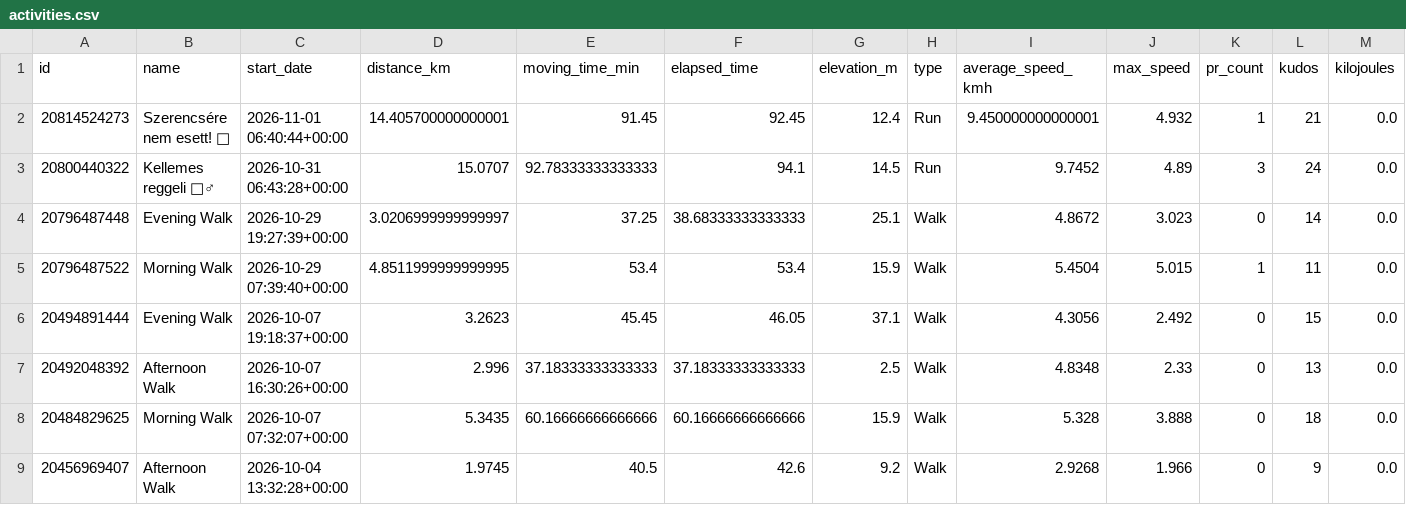
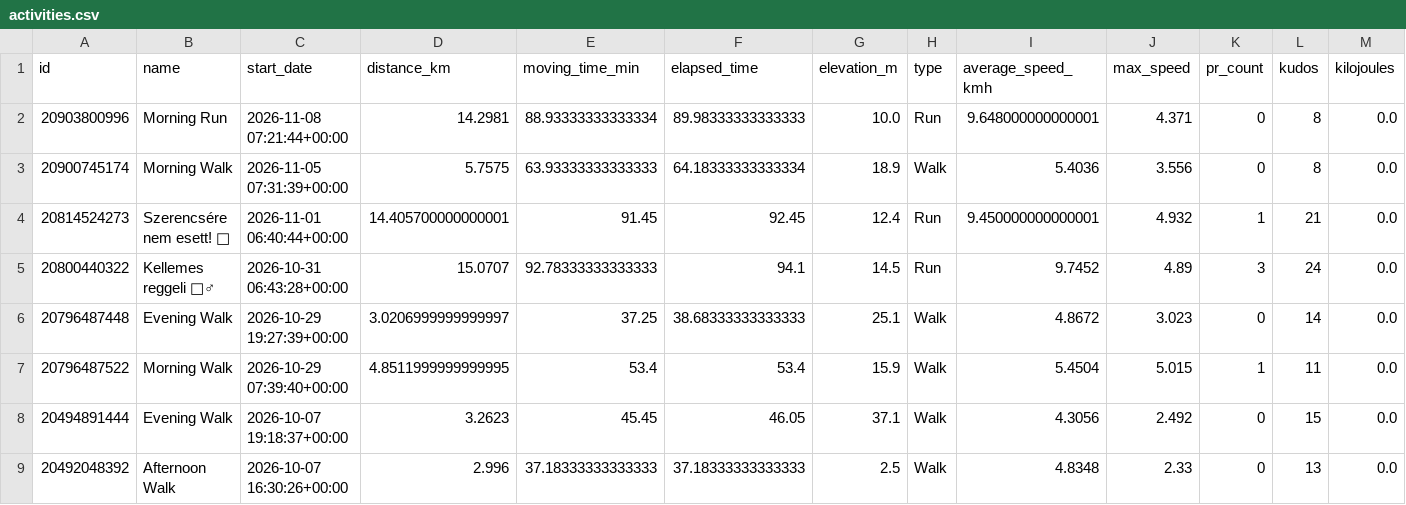
Before and after one commit to ak91hu/ModernHumbleBragDashboard, a CSV file: data/activities.csv, drawn as a sheet; only a part is shown; the shorter side is filled out with more unchanged rows; rows hold the shown columns only; the diff names each change by its address in the sheet, - before the commit and + after, or states it on an @@ line.

Commit message:
Auto-update Strava data

```diff
--- a/data/activities.csv
+++ b/data/activities.csv
+row 2: 20903800996 | Morning Run | 2026-11-08 07:21:44+00:00 | 14.2981 | 88.93333333333334 | 89.98333333333333 | 10.0 | Run | 9.648000000000001 | 4.371 | 0 | 8 | 0.0
+row 3: 20900745174 | Morning Walk | 2026-11-05 07:31:39+00:00 | 5.7575 | 63.93333333333333 | 64.18333333333334 | 18.9 | Walk | 5.4036 | 3.556 | 0 | 8 | 0.0
```
Also changed, not shown: 1 other file.
